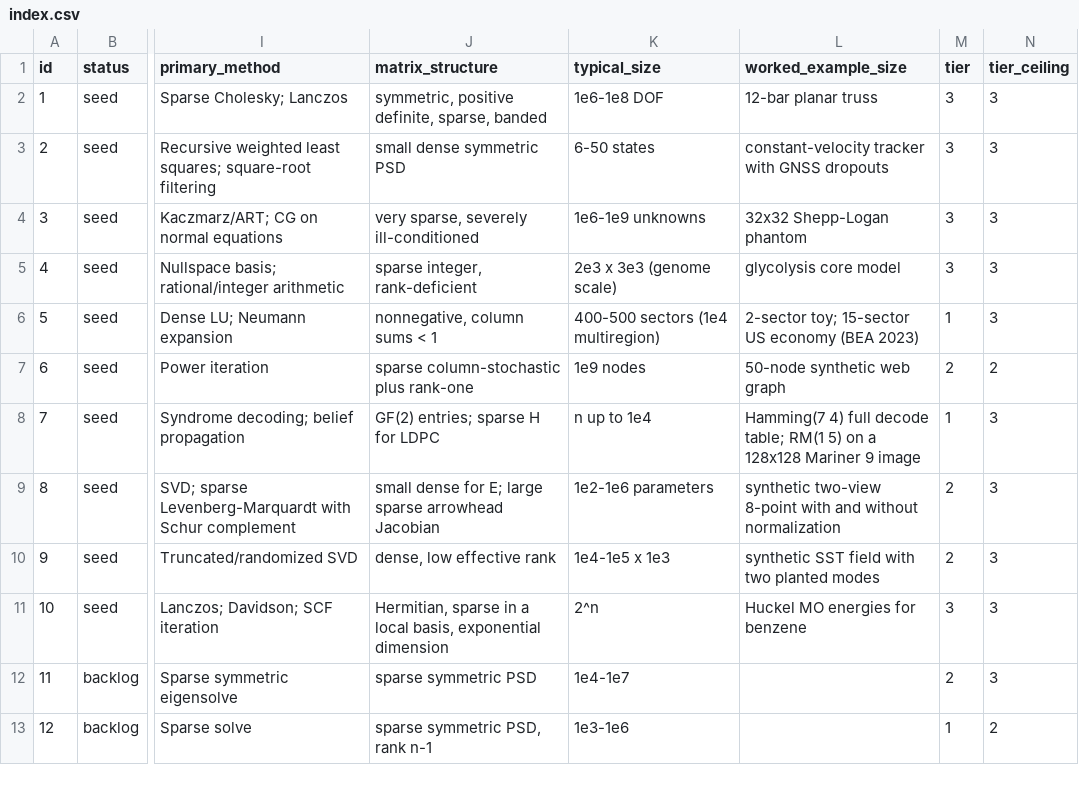
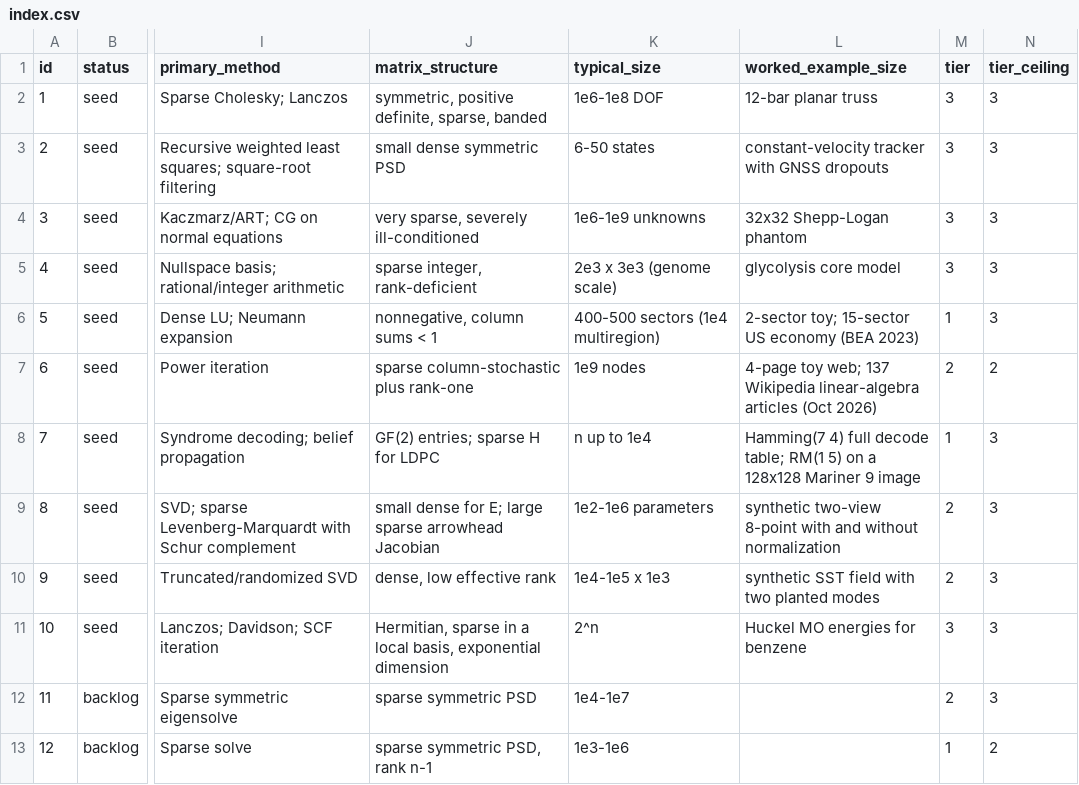
Before and after one commit to jeargle/rLinearAlgebra, a CSV file: dist/index.csv, drawn as a sheet; only a part is shown, gaps mark what is left out; the diff names each change by its address in the sheet, - before the commit and + after, or states it on an @@ line.

Commit message:
add PageRank notebook: four-page toy by hand, Wikipedia's linear-algebra articles as a real link graph

```diff
--- a/dist/index.csv
+++ b/dist/index.csv
-L7 (worked_example_size): 50-node synthetic web graph
+L7 (worked_example_size): 4-page toy web; 137 Wikipedia linear-algebra articles (Oct 2026)
```
Also changed, not shown: 6 other files.
